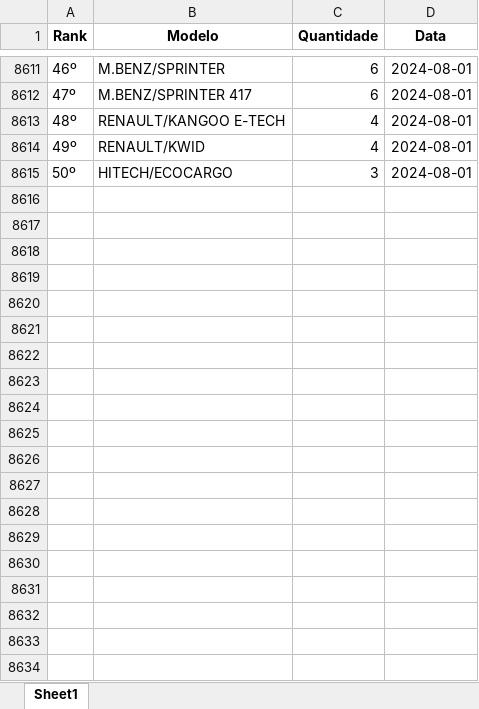
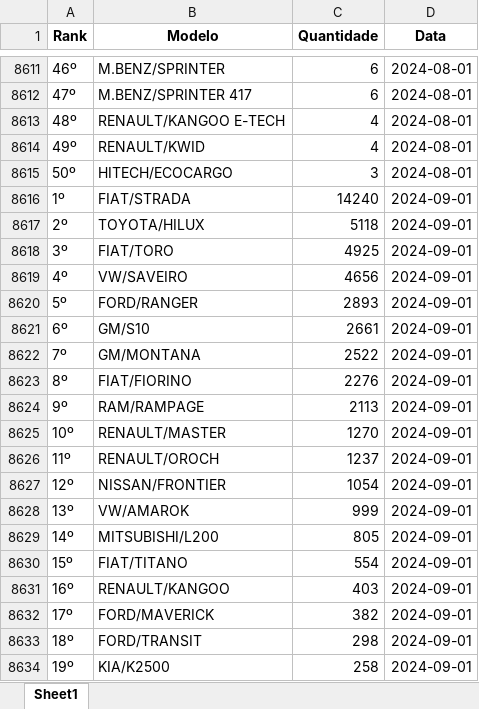
Before and after one commit to gfelipealves/Forecast-Software, an Excel workbook: Data/FinalDataframeLeves.xlsx, sheet Sheet1, drawn as a sheet; only a part is shown, gaps mark what is left out; values as stored, in another font and other column widths than the file's, no borders; table styles not drawn; the diff covers the shown part only; the diff names each change by its address in the sheet, - before the commit and + after, or states it on an @@ line.

```diff
--- a/Data/FinalDataframeLeves.xlsx (sheet Sheet1)
+++ b/Data/FinalDataframeLeves.xlsx (sheet Sheet1)
+row 8616: 1º | FIAT/STRADA | 14240 | 2024-09-01
+row 8617: 2º | TOYOTA/HILUX | 5118 | 2024-09-01
+row 8618: 3º | FIAT/TORO | 4925 | 2024-09-01
+row 8619: 4º | VW/SAVEIRO | 4656 | 2024-09-01
+row 8620: 5º | FORD/RANGER | 2893 | 2024-09-01
+row 8621: 6º | GM/S10 | 2661 | 2024-09-01
+row 8622: 7º | GM/MONTANA | 2522 | 2024-09-01
+row 8623: 8º | FIAT/FIORINO | 2276 | 2024-09-01
+row 8624: 9º | RAM/RAMPAGE | 2113 | 2024-09-01
+row 8625: 10º | RENAULT/MASTER | 1270 | 2024-09-01
+row 8626: 11º | RENAULT/OROCH | 1237 | 2024-09-01
+row 8627: 12º | NISSAN/FRONTIER | 1054 | 2024-09-01
+row 8628: 13º | VW/AMAROK | 999 | 2024-09-01
+row 8629: 14º | MITSUBISHI/L200 | 805 | 2024-09-01
+row 8630: 15º | FIAT/TITANO | 554 | 2024-09-01
+row 8631: 16º | RENAULT/KANGOO | 403 | 2024-09-01
+row 8632: 17º | FORD/MAVERICK | 382 | 2024-09-01
+row 8633: 18º | FORD/TRANSIT | 298 | 2024-09-01
+row 8634: 19º | KIA/K2500 | 258 | 2024-09-01
```
Also changed, not shown: 81 added rows elsewhere in this sheet, Data/FinalDataframeAuto.xlsx, 3 other files.
